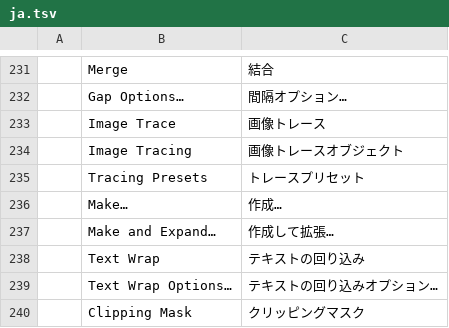
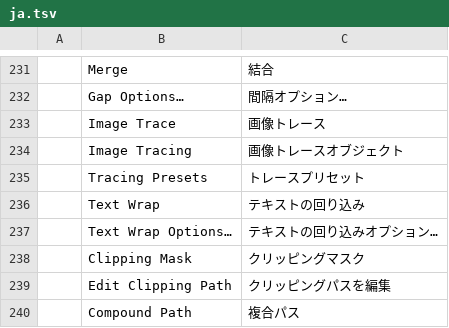
Before and after one commit to 7mz410/ShibShib-rsm, a TSV file: crates/ui-egui/src/i18n/ja.tsv, drawn as a sheet; only a part is shown, gaps mark what is left out; the shorter side is filled out with more unchanged rows.

```diff
--- a/crates/ui-egui/src/i18n/ja.tsv
+++ b/crates/ui-egui/src/i18n/ja.tsv
@@ -235,4 +235,2 @@
 	Tracing Presets	トレースプリセット
-	Make…	作成…
-	Make and Expand…	作成して拡張…
 	Text Wrap	テキストの回り込み
```
Also changed, not shown: crates/ui-egui/src/i18n/es.tsv, crates/ui-egui/src/i18n/it.tsv, 6 other files.
